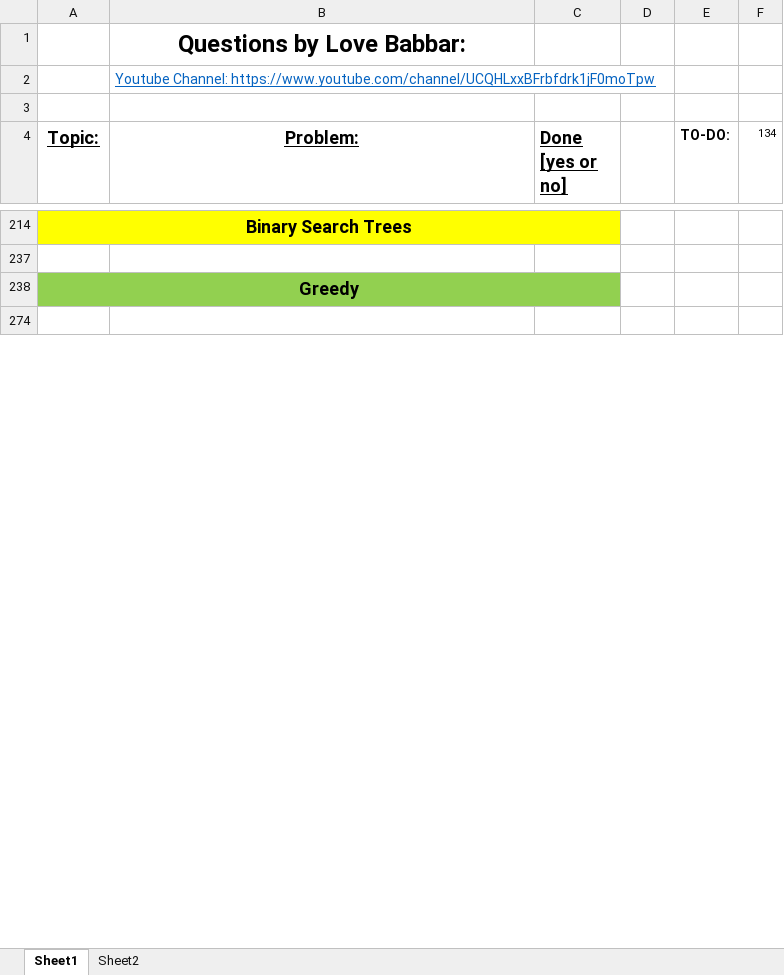
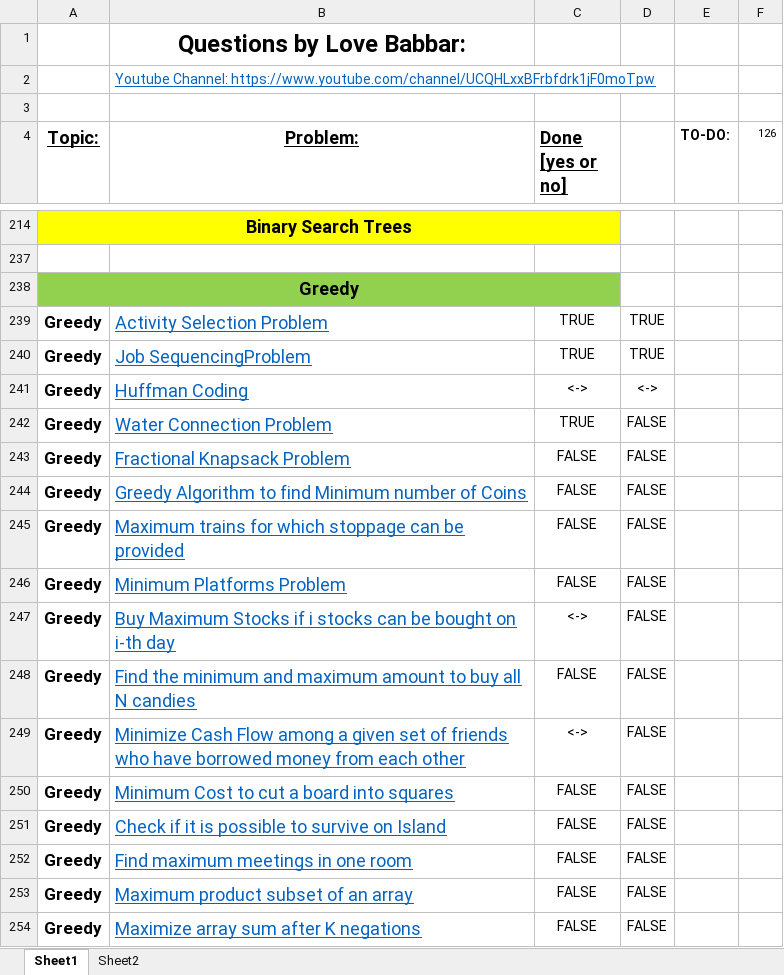
Before and after one commit to jsai2001/DSA-with-Python, an Excel workbook: FINAL450.xlsx, sheet Sheet1, drawn as a sheet; only a part is shown, gaps mark what is left out; the shorter side is filled out with more unchanged rows; values as stored, in another font and other column widths than the file's, no borders; the diff covers the shown part only; the diff names each change by its address in the sheet, - before the commit and + after, or states it on an @@ line.

Commit message:
Water Connection Problem

```diff
--- a/FINAL450.xlsx (sheet Sheet1)
+++ b/FINAL450.xlsx (sheet Sheet1)
-F4: 134
+F4: 126
+row 239: Greedy | Activity Selection Problem | TRUE | TRUE
+row 240: Greedy | Job SequencingProblem | TRUE | TRUE
+row 241: Greedy | Huffman Coding | <-> | <->
+row 242: Greedy | Water Connection Problem | TRUE | FALSE
+row 243: Greedy | Fractional Knapsack Problem | FALSE | FALSE
+row 244: Greedy | Greedy Algorithm to find Minimum number of Coins | FALSE | FALSE
+row 245: Greedy | Maximum trains for which stoppage can be provided | FALSE | FALSE
+row 246: Greedy | Minimum Platforms Problem | FALSE | FALSE
+row 247: Greedy | Buy Maximum Stocks if i stocks can be bought on i-th day | <-> | FALSE
+row 248: Greedy | Find the minimum and maximum amount to buy all N candies | FALSE | FALSE
+row 249: Greedy | Minimize Cash Flow among a given set of friends who have borrowed money from each other | <-> | FALSE
+row 250: Greedy | Minimum Cost to cut a board into squares | FALSE | FALSE
+row 251: Greedy | Check if it is possible to survive on Island | FALSE | FALSE
+row 252: Greedy | Find maximum meetings in one room | FALSE | FALSE
+row 253: Greedy | Maximum product subset of an array | FALSE | FALSE
+row 254: Greedy | Maximize array sum after K negations | FALSE | FALSE
```
Also changed, not shown: 19 added rows and 1 edited cell elsewhere in this sheet, 1 other file.
